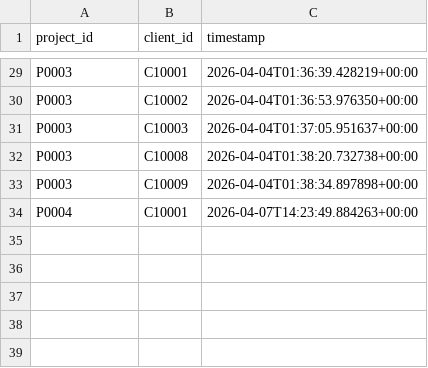
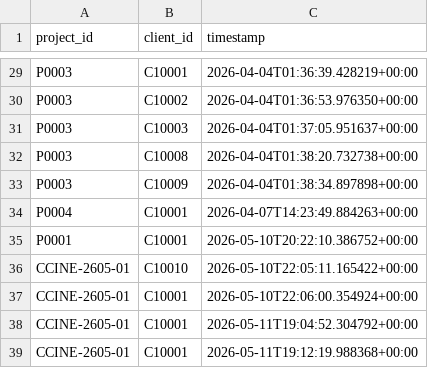
Before and after one commit to huadan2008-crypto/InvestFlow-Pro, a CSV file: Data/link_logs.csv, drawn as a sheet; only a part is shown, gaps mark what is left out.

```diff
--- a/Data/link_logs.csv
+++ b/Data/link_logs.csv
@@ -34 +34,6 @@ P0003,C10009,2026-04-04T01:38:34.897898+00:00
 P0004,C10001,2026-04-07T14:23:49.884263+00:00
+P0001,C10001,2026-05-10T20:22:10.386752+00:00
+CCINE-2605-01,C10010,2026-05-10T22:05:11.165422+00:00
+CCINE-2605-01,C10001,2026-05-10T22:06:00.354924+00:00
+CCINE-2605-01,C10001,2026-05-11T19:04:52.304792+00:00
+CCINE-2605-01,C10001,2026-05-11T19:12:19.988368+00:00
```
Also changed, not shown: Data/allocations.csv, Data/client_master.csv, 14 other files.
